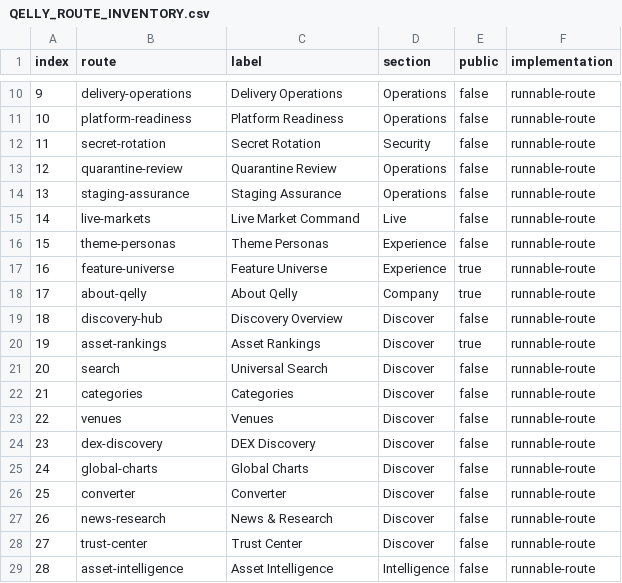
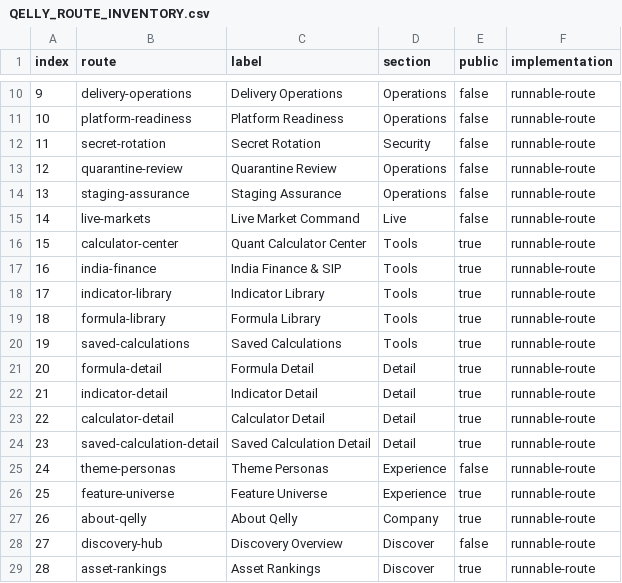
Before and after one commit to hemangsah/qelly-intelligence, a CSV file: artifacts/QELLY_ROUTE_INVENTORY.csv, drawn as a sheet; only a part is shown, gaps mark what is left out; the shorter side is filled out with more unchanged rows; addresses are those after the commit; the diff names each change by its address in the sheet, - before the commit and + after, or states it on an @@ line.

```diff
--- a/artifacts/QELLY_ROUTE_INVENTORY.csv
+++ b/artifacts/QELLY_ROUTE_INVENTORY.csv
+row 16: 15 | calculator-center | Quant Calculator Center | Tools | true | runnable-route
+row 17: 16 | india-finance | India Finance & SIP | Tools | true | runnable-route
+row 18: 17 | indicator-library | Indicator Library | Tools | true | runnable-route
+row 19: 18 | formula-library | Formula Library | Tools | true | runnable-route
+row 20: 19 | saved-calculations | Saved Calculations | Tools | true | runnable-route
+row 21: 20 | formula-detail | Formula Detail | Detail | true | runnable-route
+row 22: 21 | indicator-detail | Indicator Detail | Detail | true | runnable-route
+row 23: 22 | calculator-detail | Calculator Detail | Detail | true | runnable-route
+row 24: 23 | saved-calculation-detail | Saved Calculation Detail | Detail | true | runnable-route
@@ column A (index) renumbered from row 25 down @@
```
Also changed, not shown: QELLY_ROUTE_INVENTORY.csv, QELLY_SCREEN_MATRIX.csv, 9 other files.
